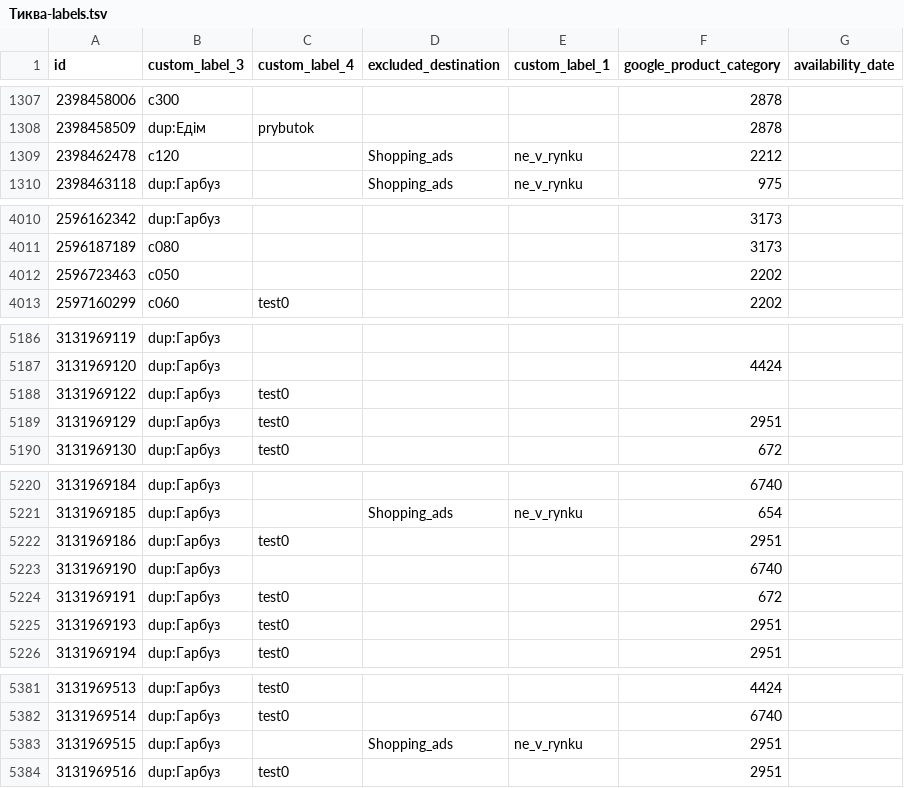
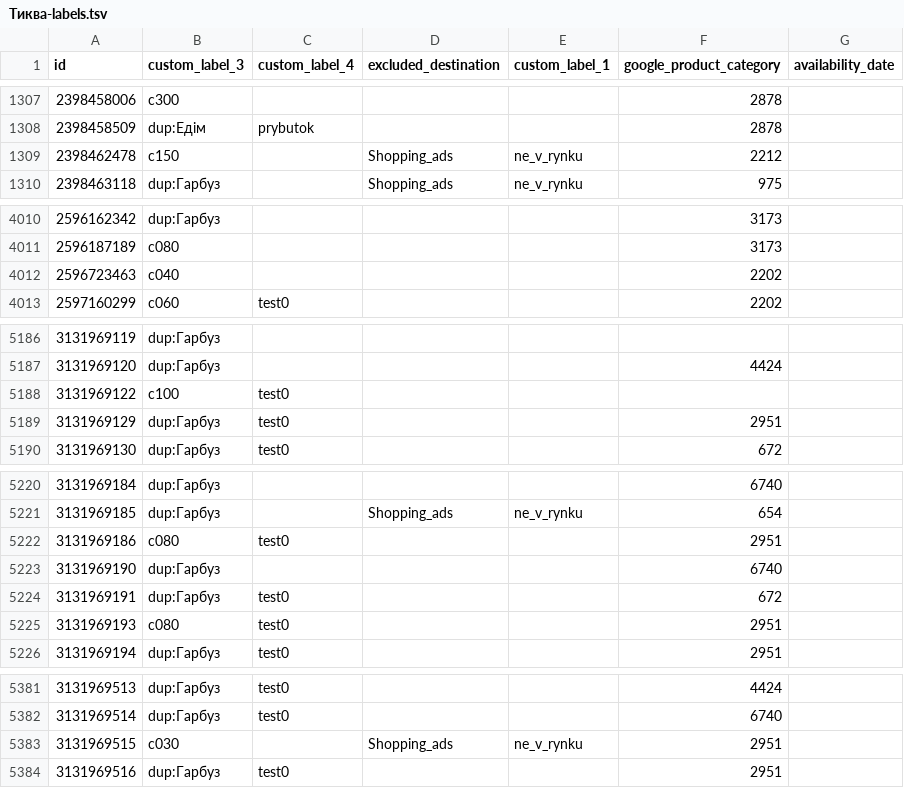
Before and after one commit to enagrosvit-beep/pub, a TSV file: feeds/Тиква-labels.tsv, drawn as a sheet; only a part is shown, gaps mark what is left out.

```diff
--- a/feeds/Тиква-labels.tsv
+++ b/feeds/Тиква-labels.tsv
@@ -1308,3 +1308,3 @@ id	custom_label_3	custom_label_4	excluded_destination	custom_label_1	google_prod
 2398458509	dup:Едім	prybutok			2878	
-2398462478	c120		Shopping_ads	ne_v_rynku	2212	
+2398462478	c150		Shopping_ads	ne_v_rynku	2212	
 2398463118	dup:Гарбуз		Shopping_ads	ne_v_rynku	975	
@@ -4011,3 +4011,3 @@ id	custom_label_3	custom_label_4	excluded_destination	custom_label_1	google_prod
 2596187189	c080				3173	
-2596723463	c050				2202	
+2596723463	c040				2202	
 2597160299	c060	test0			2202	
@@ -5187,3 +5187,3 @@ id	custom_label_3	custom_label_4	excluded_destination	custom_label_1	google_prod
 3131969120	dup:Гарбуз				4424	
-3131969122	dup:Гарбуз	test0				
+3131969122	c100	test0				
 3131969129	dup:Гарбуз	test0			2951	
@@ -5221,6 +5221,6 @@ id	custom_label_3	custom_label_4	excluded_destination	custom_label_1	google_prod
 3131969185	dup:Гарбуз		Shopping_ads	ne_v_rynku	654	
-3131969186	dup:Гарбуз	test0			2951	
+3131969186	c080	test0			2951	
 3131969190	dup:Гарбуз				6740	
 3131969191	dup:Гарбуз	test0			672	
-3131969193	dup:Гарбуз	test0			2951	
+3131969193	c080	test0			2951	
 3131969194	dup:Гарбуз	test0			2951	
@@ -5382,3 +5382,3 @@ id	custom_label_3	custom_label_4	excluded_destination	custom_label_1	google_prod
 3131969514	dup:Гарбуз	test0			6740	
-3131969515	dup:Гарбуз		Shopping_ads	ne_v_rynku	2951	
+3131969515	c030		Shopping_ads	ne_v_rynku	2951	
 3131969516	dup:Гарбуз	test0			2951	
```
Also changed, not shown: feeds/Гарбуз-meta-drop.tsv, feeds/Едім-labels.tsv, 2 other files.
